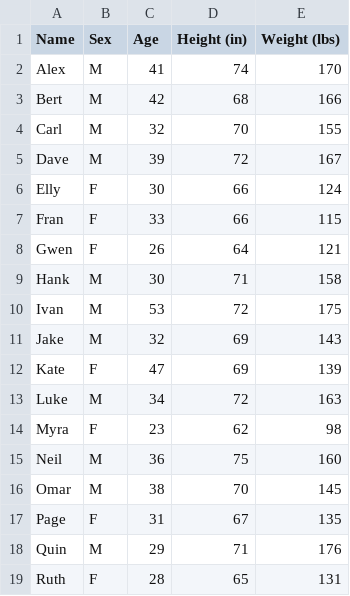
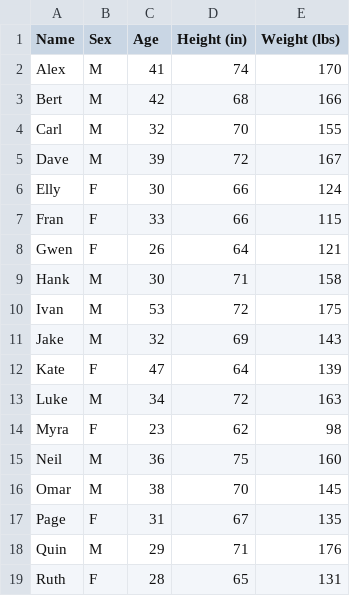
Before and after one commit to humblefool1997/data_repo, a CSV file: biostats.csv, drawn as a sheet.

Commit message:
Update biostats.csv

```diff
--- a/biostats.csv
+++ b/biostats.csv
@@ -11,3 +11,3 @@
 "Jake",       "M",   32,       69,      143
-"Kate",       "F",   47,       69,      139
+"Kate",       "F",   47,       64,      139
 "Luke",       "M",   34,       72,      163
```
